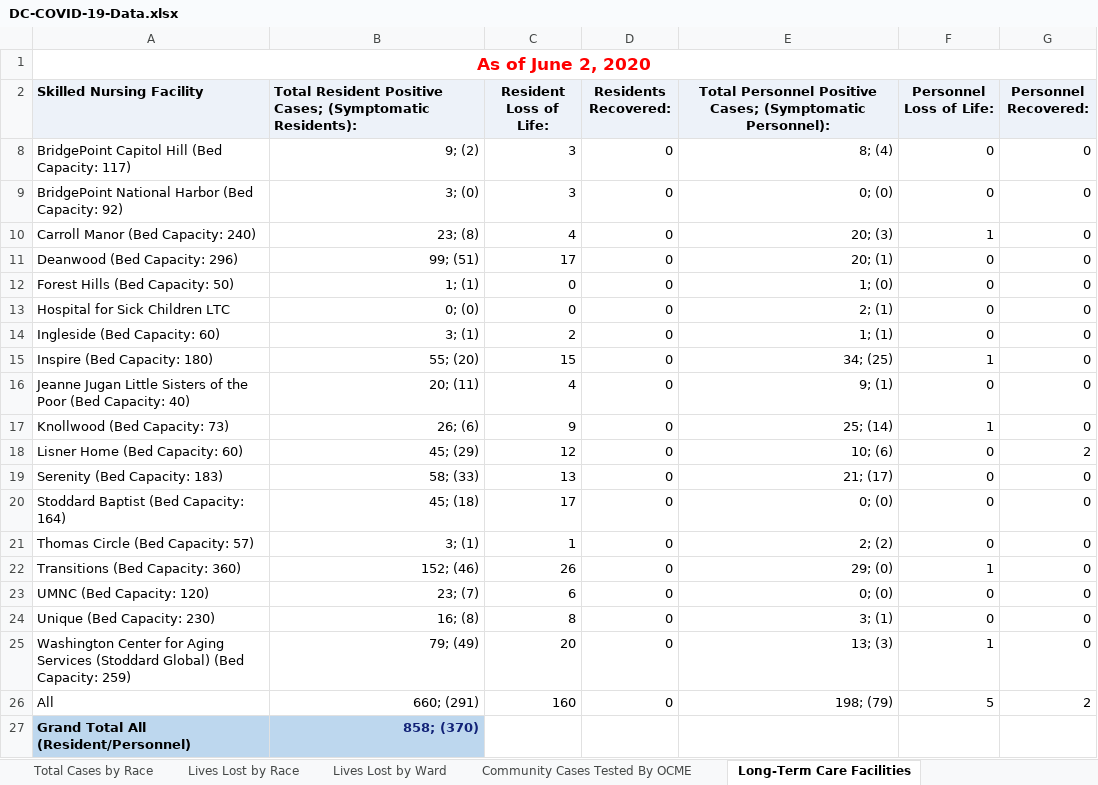
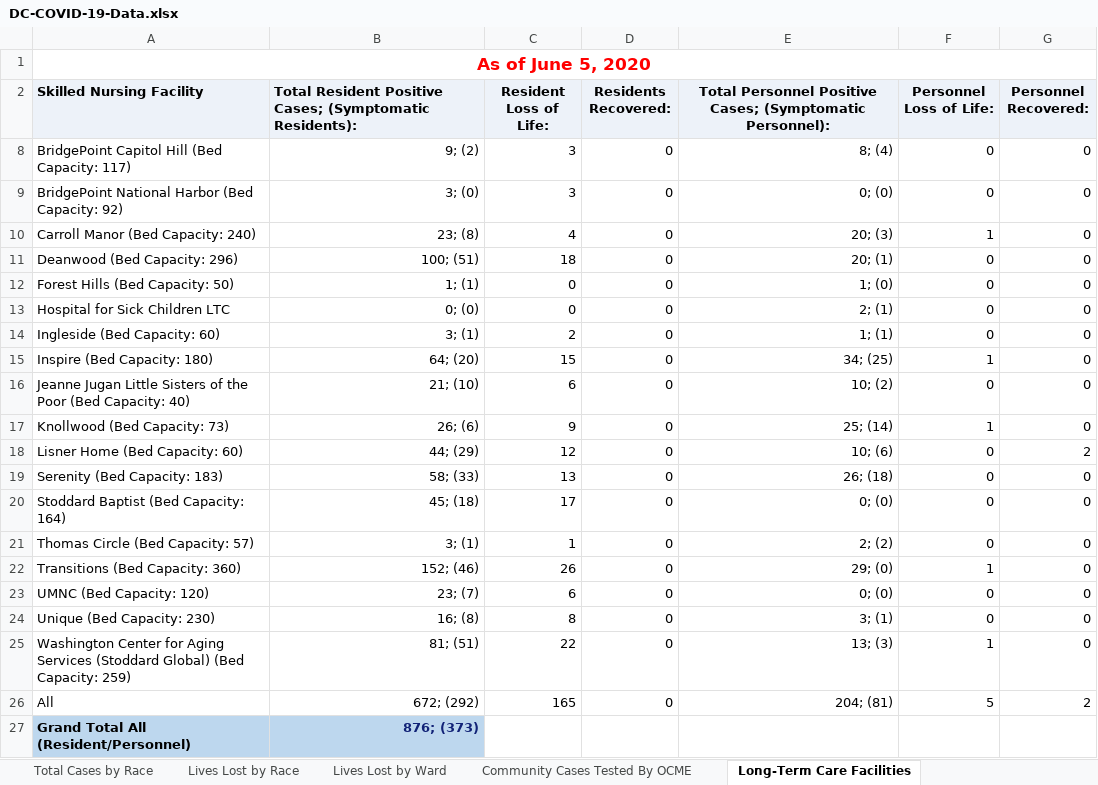
Before and after one commit to cobie8a/covid19-va-md-dc, an Excel workbook: temp/DC-COVID-19-Data.xlsx, sheet Long-Term Care Facilities, drawn as a sheet; values as stored, in another font and other column widths than the file's, no borders; charts and pictures not drawn; the diff names each change by its address in the sheet, - before the commit and + after, or states it on an @@ line.

```diff
--- a/temp/DC-COVID-19-Data.xlsx (sheet Long-Term Care Facilities)
+++ b/temp/DC-COVID-19-Data.xlsx (sheet Long-Term Care Facilities)
-A1 (Skilled Nursing Facility): As of June 2, 2020
+A1 (Skilled Nursing Facility): As of June 5, 2020
-B11: 99; (51)
+B11: 100; (51)
-C11 (Resident Loss of Life:): 17
+C11 (Resident Loss of Life:): 18
-B15: 55; (20)
+B15: 64; (20)
-B16: 20; (11)
+B16: 21; (10)
-C16 (Resident Loss of Life:): 4
+C16 (Resident Loss of Life:): 6
-E16: 9; (1)
+E16: 10; (2)
-B18: 45; (29)
+B18: 44; (29)
-E19: 21; (17)
+E19: 26; (18)
-B25: 79; (49)
+B25: 81; (51)
-C25 (Resident Loss of Life:): 20
+C25 (Resident Loss of Life:): 22
-B26: 660; (291)
+B26: 672; (292)
-C26 (Resident Loss of Life:): 160
+C26 (Resident Loss of Life:): 165
-E26: 198; (79)
+E26: 204; (81)
-B27: 858; (370)
+B27: 876; (373)
```
Also changed, not shown: sheet Total Cases by Ward, sheet Community Cases Tested By OCME, sheet Lives Lost by Race, sheet Lives Lost by Ward, sheet Total Cases by Race, sheet Overal Stats, covid-19.xlsx, 10 other files.
